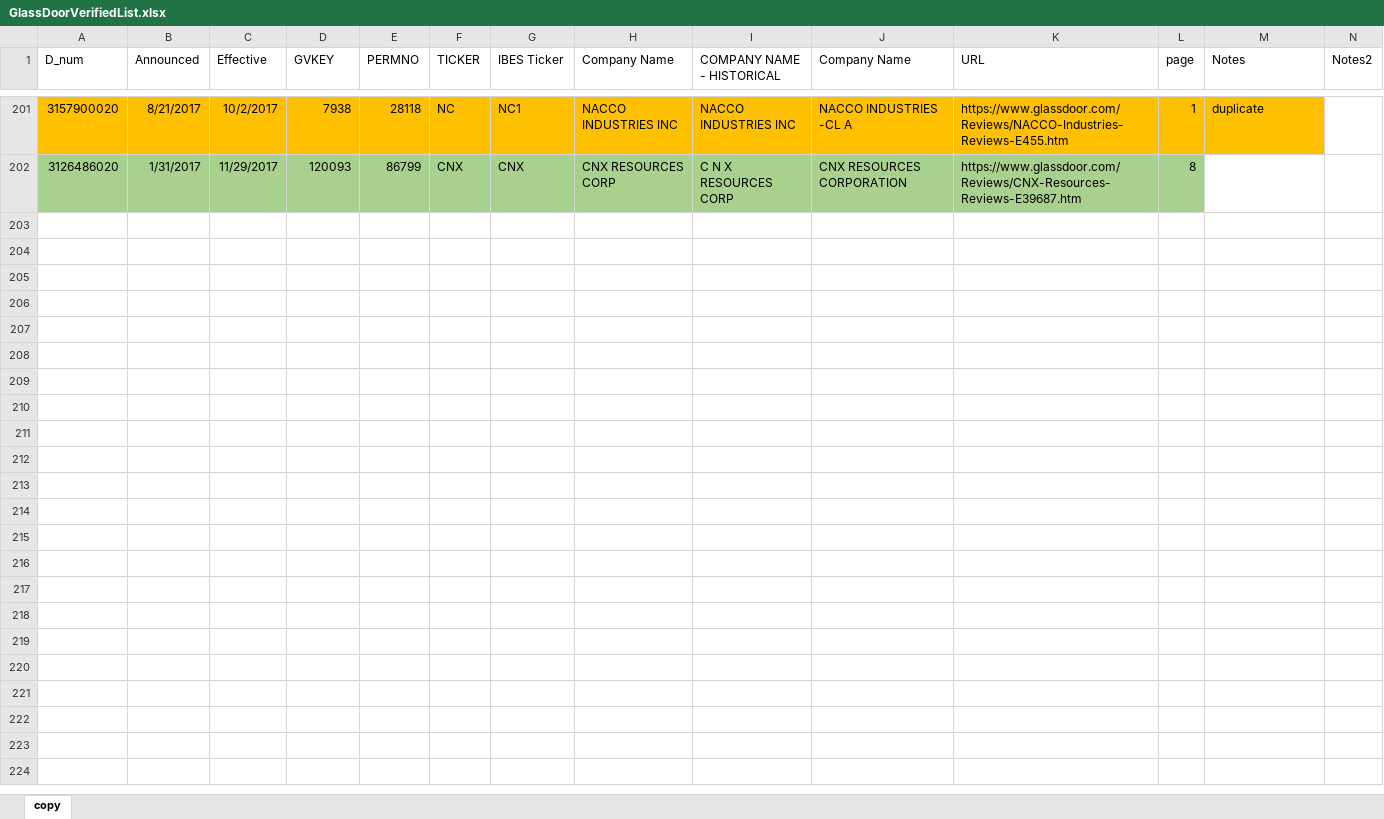
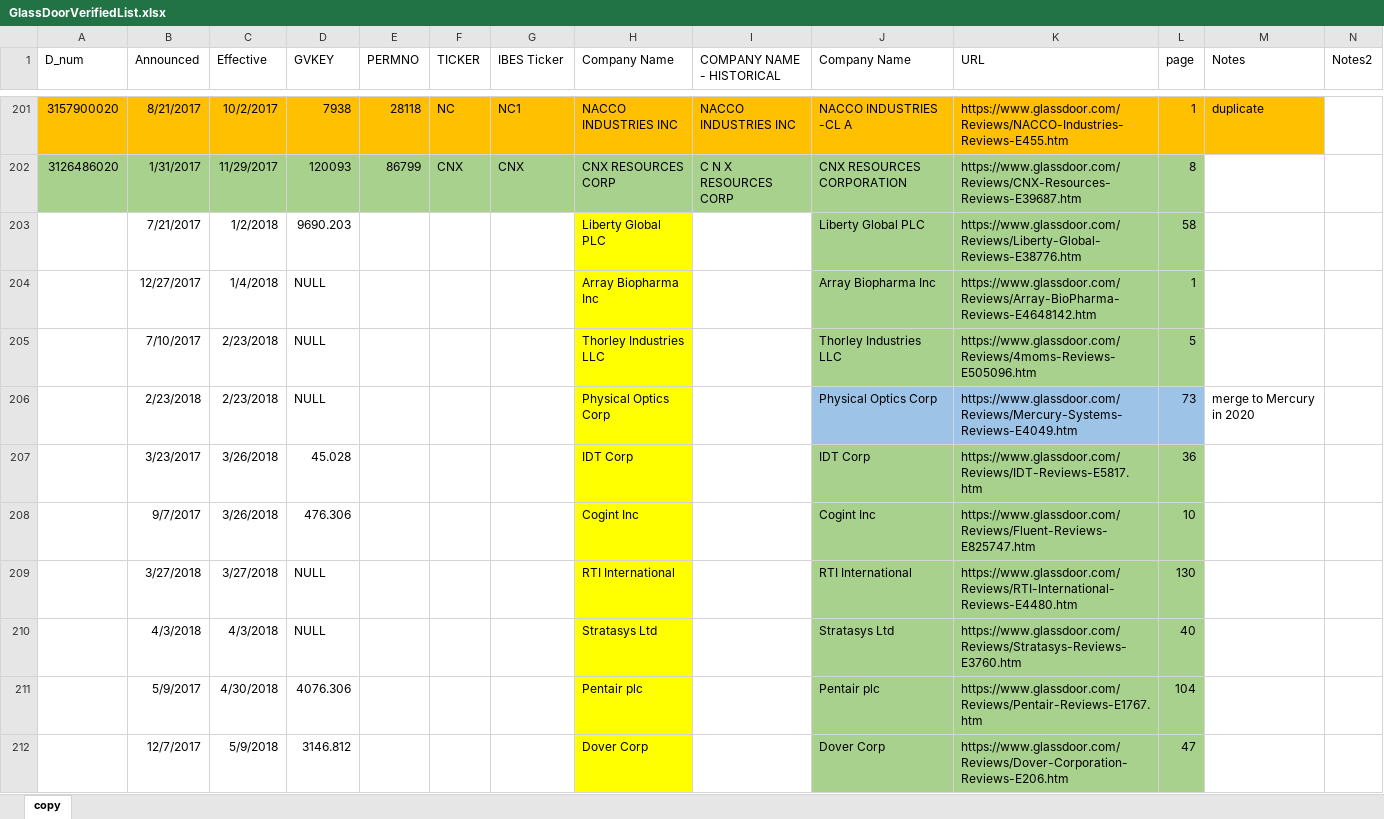
Before and after one commit to leoqianSE/GlassDoorProject, an Excel workbook: Results/GlassDoorVerifiedList.xlsx, sheet copy, drawn as a sheet; only a part is shown, gaps mark what is left out; values as stored, in another font and other column widths than the file's, no borders; rows hold the shown columns only; the diff covers the shown part only; the diff names each change by its address in the sheet, - before the commit and + after, or states it on an @@ line.

```diff
--- a/Results/GlassDoorVerifiedList.xlsx (sheet copy)
+++ b/Results/GlassDoorVerifiedList.xlsx (sheet copy)
+row 203:  | 7/21/2017 | 1/2/2018 | 9690.203 |  |  |  | Liberty Global PLC |  | Liberty Global PLC | https://www.glassdoor.com/Reviews/Liberty-Global-Reviews-E38776.htm | 58
+row 204:  | 12/27/2017 | 1/4/2018 | NULL |  |  |  | Array Biopharma Inc |  | Array Biopharma Inc | https://www.glassdoor.com/Reviews/Array-BioPharma-Reviews-E4648142.htm | 1
+row 205:  | 7/10/2017 | 2/23/2018 | NULL |  |  |  | Thorley Industries LLC |  | Thorley Industries LLC | https://www.glassdoor.com/Reviews/4moms-Reviews-E505096.htm | 5
+row 206:  | 2/23/2018 | 2/23/2018 | NULL |  |  |  | Physical Optics Corp |  | Physical Optics Corp | https://www.glassdoor.com/Reviews/Mercury-Systems-Reviews-E4049.htm | 73 | merge to Mercury in 2020
+row 207:  | 3/23/2017 | 3/26/2018 | 45.028 |  |  |  | IDT Corp |  | IDT Corp | https://www.glassdoor.com/Reviews/IDT-Reviews-E5817.htm | 36
+row 208:  | 9/7/2017 | 3/26/2018 | 476.306 |  |  |  | Cogint Inc |  | Cogint Inc | https://www.glassdoor.com/Reviews/Fluent-Reviews-E825747.htm | 10
+row 209:  | 3/27/2018 | 3/27/2018 | NULL |  |  |  | RTI International |  | RTI International | https://www.glassdoor.com/Reviews/RTI-International-Reviews-E4480.htm | 130
+row 210:  | 4/3/2018 | 4/3/2018 | NULL |  |  |  | Stratasys Ltd |  | Stratasys Ltd | https://www.glassdoor.com/Reviews/Stratasys-Reviews-E3760.htm | 40
+row 211:  | 5/9/2017 | 4/30/2018 | 4076.306 |  |  |  | Pentair plc |  | Pentair plc | https://www.glassdoor.com/Reviews/Pentair-Reviews-E1767.htm | 104
+row 212:  | 12/7/2017 | 5/9/2018 | 3146.812 |  |  |  | Dover Corp |  | Dover Corp | https://www.glassdoor.com/Reviews/Dover-Corporation-Reviews-E206.htm | 47
```
Also changed, not shown: 149 added rows elsewhere in this sheet, 2 other files.
